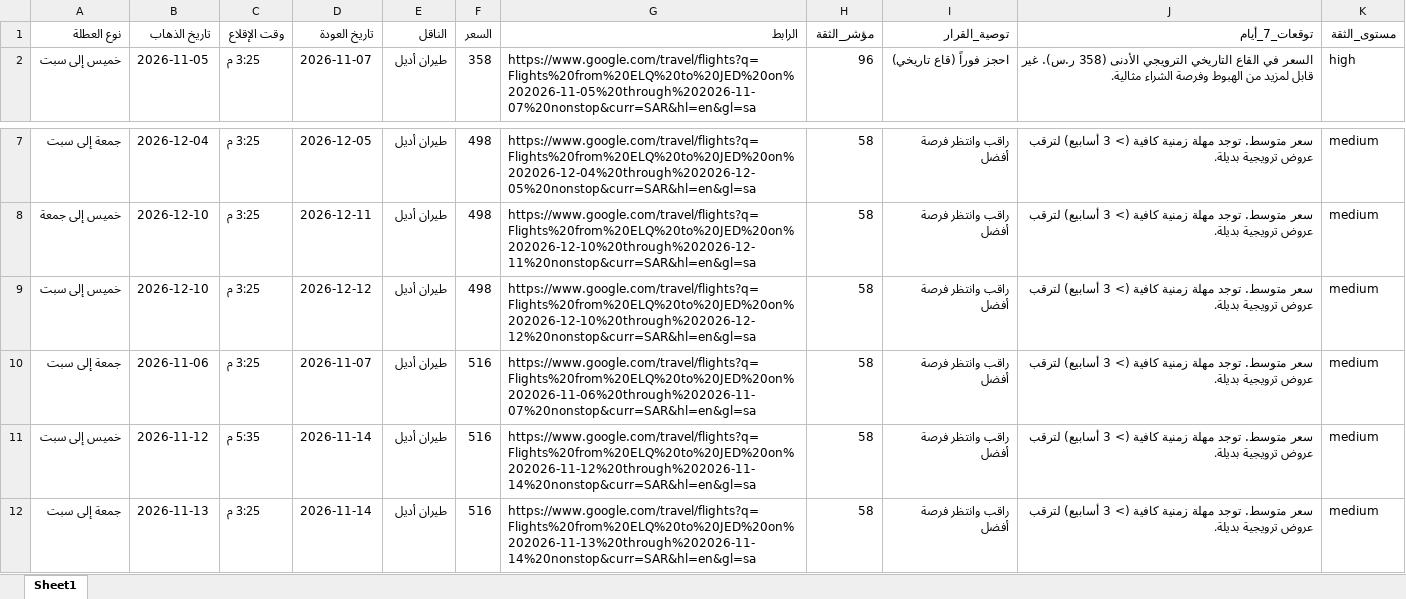
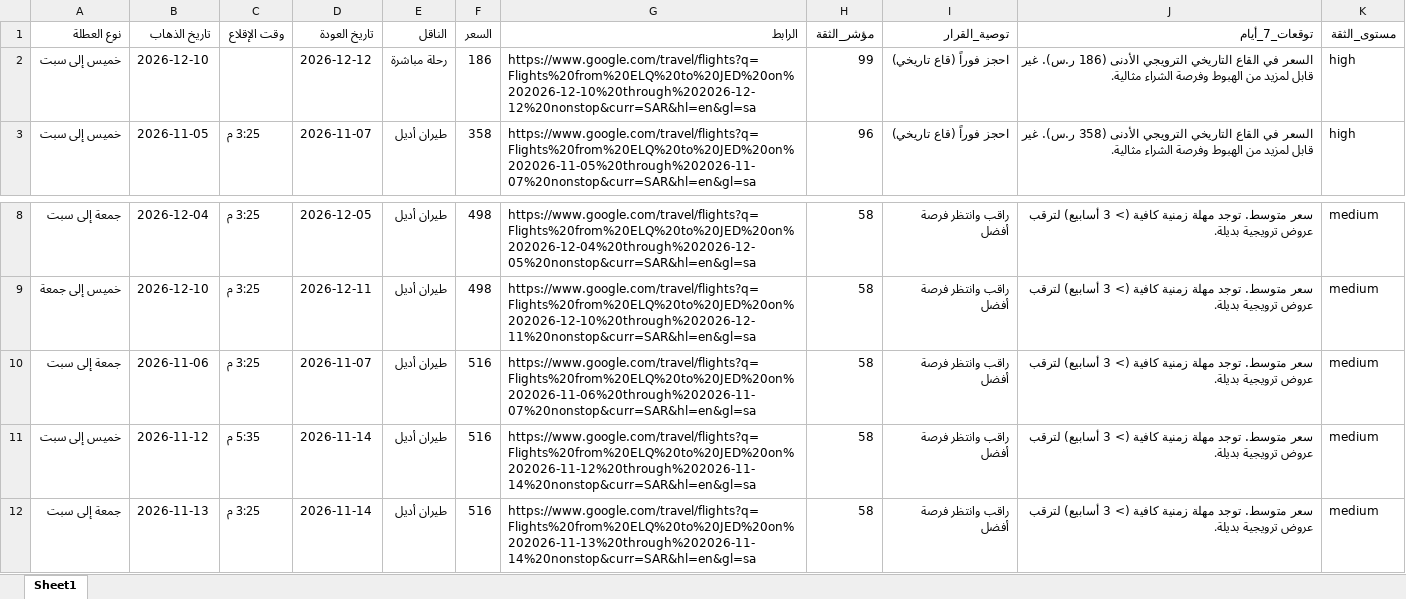
Before and after one commit to hysgerr2020/qassim-flight-radar, an Excel workbook: google_flights_weekends.xlsx, sheet Sheet1, drawn as a sheet; only a part is shown, gaps mark what is left out; values as stored, in another font and other column widths than the file's, no borders; removed rows and columns are numbered as before the commit, all else as after; the diff names each change by its address in the sheet, - before the commit and + after, or states it on an @@ line.

```diff
--- a/google_flights_weekends.xlsx (sheet Sheet1)
+++ b/google_flights_weekends.xlsx (sheet Sheet1)
+row 2: خميس إلى سبت | 2026-12-10 |  | 2026-12-12 | رحلة مباشرة | 186 | https://www.google.com/travel/flights?q=Flights%20from%20ELQ%20to%20JED%20on%202026-12-10%20through%202026-12-12%20nonstop&curr=SAR&hl=en&gl=sa | 99 | احجز فوراً (قاع تاريخي) | السعر في القاع التاريخي الترويجي الأدنى (186 ر.س). غير قابل لمزيد من الهبوط وفرصة الشراء مثالية. | high
-row 9: خميس إلى سبت | 2026-12-10 | 3:25 م | 2026-12-12 | طيران أديل | 498 | https://www.google.com/travel/flights?q=Flights%20from%20ELQ%20to%20JED%20on%202026-12-10%20through%202026-12-12%20nonstop&curr=SAR&hl=en&gl=sa | 58 | راقب وانتظر فرصة أفضل | سعر متوسط. توجد مهلة زمنية كافية (> 3 أسابيع) لترقب عروض ترويجية بديلة. | medium
```
Also changed, not shown: 2 other files.
